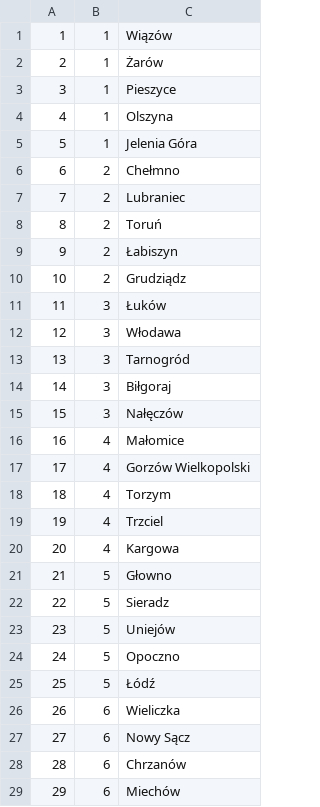
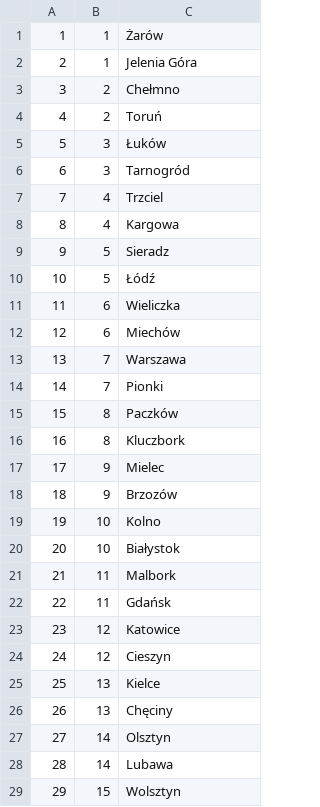
Before and after one commit to daniel-iwaniec/BD2, a CSV file: dane/miasto.csv, drawn as a sheet; only a part is shown; the shorter side is filled out with more unchanged rows; removed rows and columns are numbered as before the commit, all else as after; the diff covers the shown part only; the diff names each change by its address in the sheet, - before the commit and + after, or states it on an @@ line.

```diff
--- a/dane/miasto.csv
+++ b/dane/miasto.csv
-row 1: 1 | 1 | Wiązów
@@ column A renumbered between rows 1 and 32 @@
-row 3: 3 | 1 | Pieszyce
-row 4: 4 | 1 | Olszyna
-row 7: 7 | 2 | Lubraniec
-row 9: 9 | 2 | Łabiszyn
-row 10: 10 | 2 | Grudziądz
-row 12: 12 | 3 | Włodawa
-row 14: 14 | 3 | Biłgoraj
-row 15: 15 | 3 | Nałęczów
-row 16: 16 | 4 | Małomice
-row 17: 17 | 4 | Gorzów Wielkopolski
-row 18: 18 | 4 | Torzym
-row 21: 21 | 5 | Głowno
-row 23: 23 | 5 | Uniejów
-row 24: 24 | 5 | Opoczno
-row 27: 27 | 6 | Nowy Sącz
-row 28: 28 | 6 | Chrzanów
```
Also changed, not shown: 31 removed rows elsewhere in this file, dane/lokalizacja.csv, dane/sprzedawca.csv, 1 other file.
